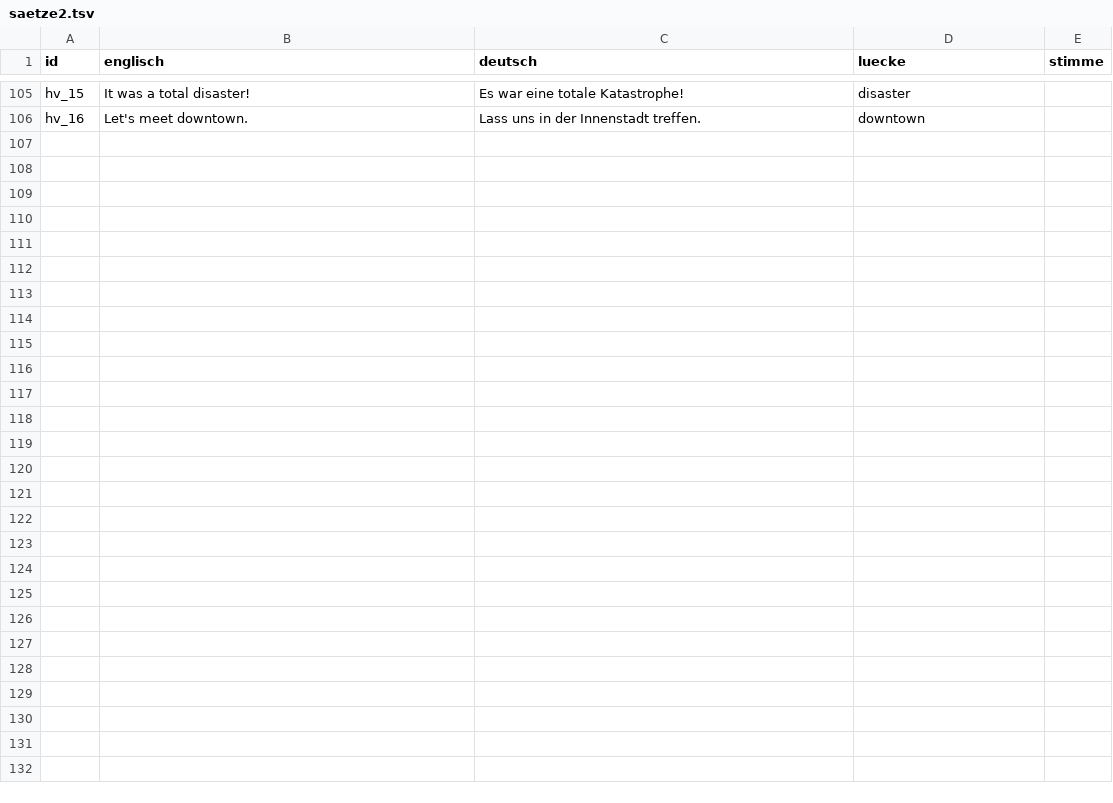
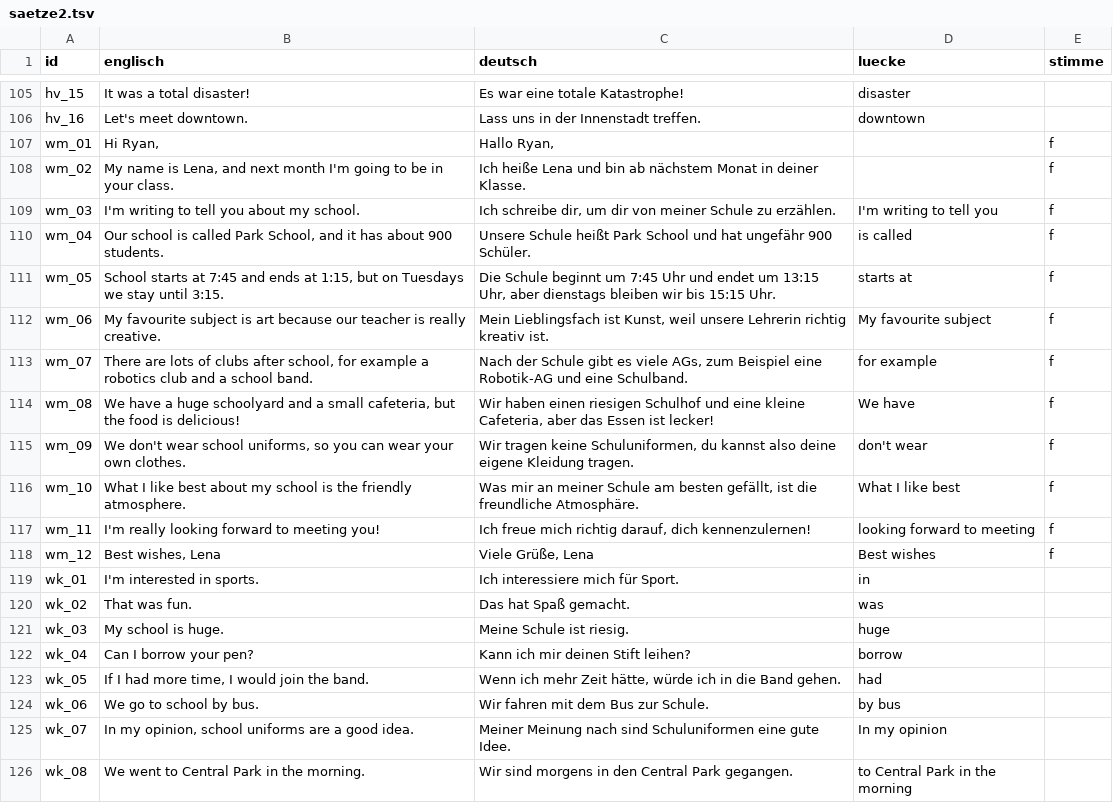
Before and after one commit to langenbachalex/School, a TSV file: inhalte/klasse9/saetze2.tsv, drawn as a sheet; only a part is shown, gaps mark what is left out.

```diff
--- a/inhalte/klasse9/saetze2.tsv
+++ b/inhalte/klasse9/saetze2.tsv
@@ -106 +106,21 @@ hv_15	It was a total disaster!	Es war eine totale Katastrophe!	disaster
 hv_16	Let's meet downtown.	Lass uns in der Innenstadt treffen.	downtown	
+wm_01	Hi Ryan,	Hallo Ryan,		f
+wm_02	My name is Lena, and next month I'm going to be in your class.	Ich heiße Lena und bin ab nächstem Monat in deiner Klasse.		f
+wm_03	I'm writing to tell you about my school.	Ich schreibe dir, um dir von meiner Schule zu erzählen.	I'm writing to tell you	f
+wm_04	Our school is called Park School, and it has about 900 students.	Unsere Schule heißt Park School und hat ungefähr 900 Schüler.	is called	f
+wm_05	School starts at 7:45 and ends at 1:15, but on Tuesdays we stay until 3:15.	Die Schule beginnt um 7:45 Uhr und endet um 13:15 Uhr, aber dienstags bleiben wir bis 15:15 Uhr.	starts at	f
+wm_06	My favourite subject is art because our teacher is really creative.	Mein Lieblingsfach ist Kunst, weil unsere Lehrerin richtig kreativ ist.	My favourite subject	f
+wm_07	There are lots of clubs after school, for example a robotics club and a school band.	Nach der Schule gibt es viele AGs, zum Beispiel eine Robotik-AG und eine Schulband.	for example	f
+wm_08	We have a huge schoolyard and a small cafeteria, but the food is delicious!	Wir haben einen riesigen Schulhof und eine kleine Cafeteria, aber das Essen ist lecker!	We have	f
+wm_09	We don't wear school uniforms, so you can wear your own clothes.	Wir tragen keine Schuluniformen, du kannst also deine eigene Kleidung tragen.	don't wear	f
+wm_10	What I like best about my school is the friendly atmosphere.	Was mir an meiner Schule am besten gefällt, ist die freundliche Atmosphäre.	What I like best	f
+wm_11	I'm really looking forward to meeting you!	Ich freue mich richtig darauf, dich kennenzulernen!	looking forward to meeting	f
+wm_12	Best wishes, Lena	Viele Grüße, Lena	Best wishes	f
+wk_01	I'm interested in sports.	Ich interessiere mich für Sport.	in	
+wk_02	That was fun.	Das hat Spaß gemacht.	was	
+wk_03	My school is huge.	Meine Schule ist riesig.	huge	
+wk_04	Can I borrow your pen?	Kann ich mir deinen Stift leihen?	borrow	
+wk_05	If I had more time, I would join the band.	Wenn ich mehr Zeit hätte, würde ich in die Band gehen.	had	
+wk_06	We go to school by bus.	Wir fahren mit dem Bus zur Schule.	by bus	
+wk_07	In my opinion, school uniforms are a good idea.	Meiner Meinung nach sind Schuluniformen eine gute Idee.	In my opinion	
+wk_08	We went to Central Park in the morning.	Wir sind morgens in den Central Park gegangen.	to Central Park in the morning	
```
Also changed, not shown: 26 other files.
